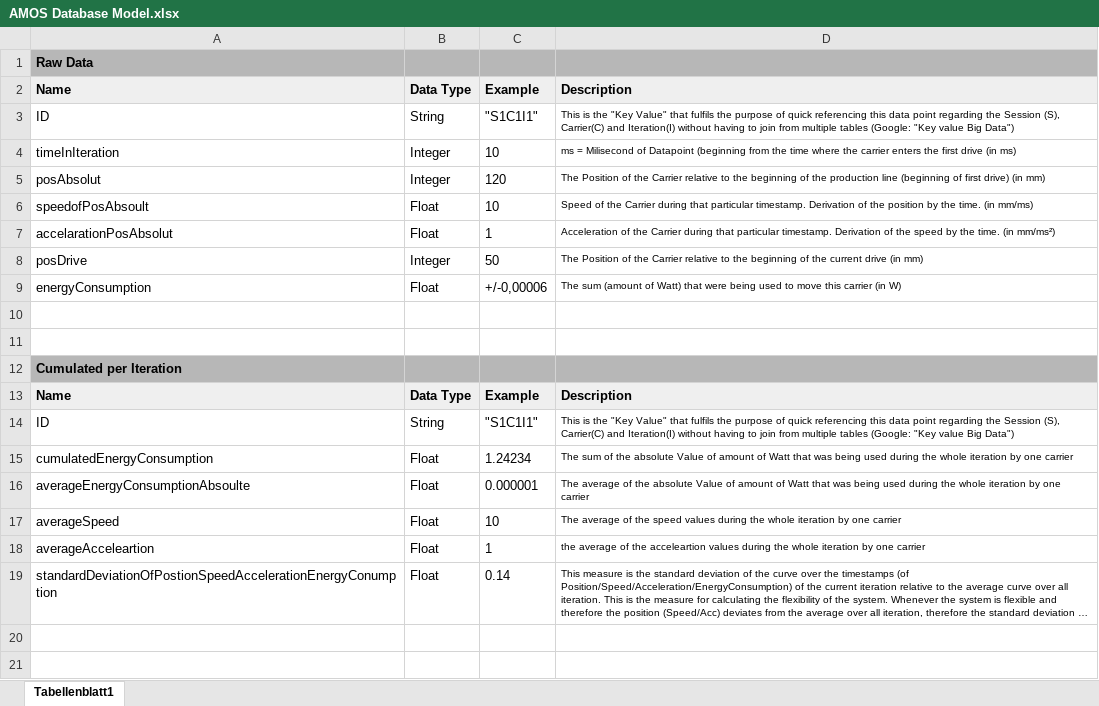
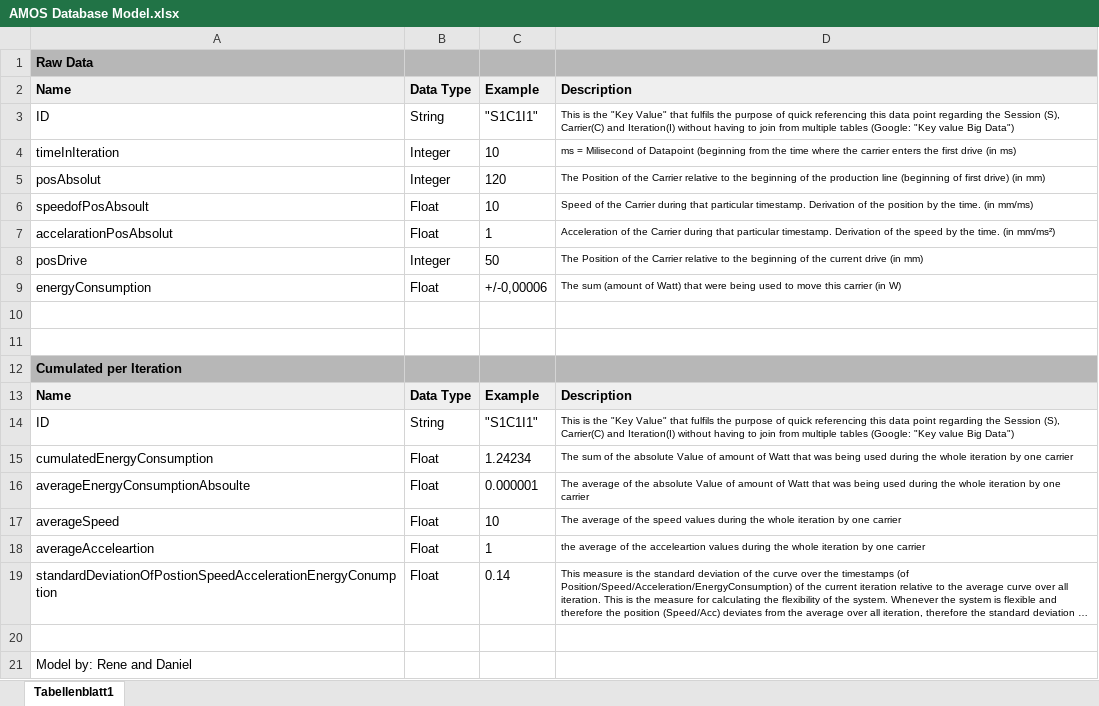
Before and after one commit to danielreischl/amos-ss16-proj6, an Excel workbook: Docs/AMOS Database Model.xlsx, sheet Tabellenblatt1, drawn as a sheet; long unchanged cells end in …; values as stored, in another font and other column widths than the file's, no borders; charts and pictures not drawn; the diff names each change by its address in the sheet, - before the commit and + after, or states it on an @@ line.

Commit message:
Added the authors to AMOS Database Model.xlsx

```diff
--- a/Docs/AMOS Database Model.xlsx (sheet Tabellenblatt1)
+++ b/Docs/AMOS Database Model.xlsx (sheet Tabellenblatt1)
+row 20: (empty)
+row 21: Model by: Rene and Daniel
```
Also changed, not shown: charts or pictures.
